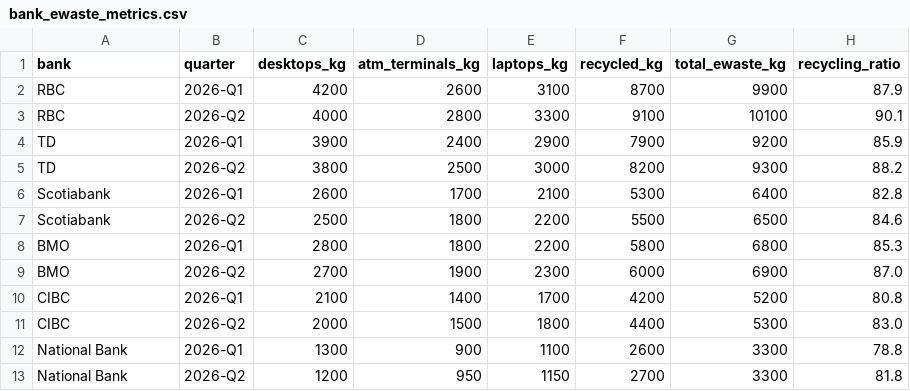
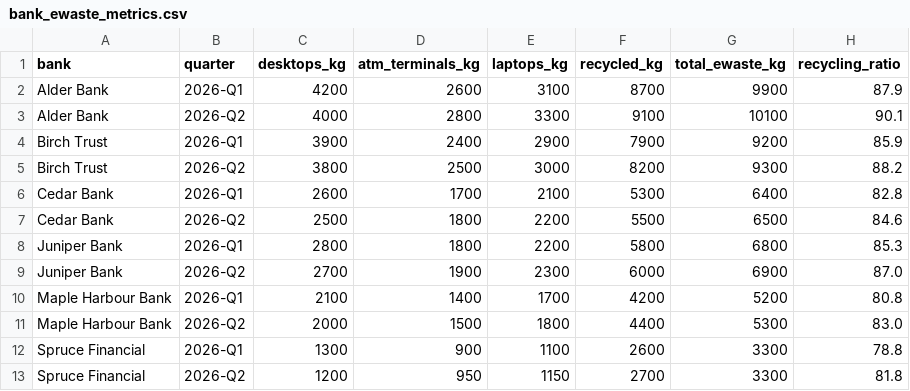
Before and after one commit to AbhinavKarir/Dollars-and-Devices, a CSV file: data/processed/bank_ewaste_metrics.csv, drawn as a sheet.

```diff
--- a/data/processed/bank_ewaste_metrics.csv
+++ b/data/processed/bank_ewaste_metrics.csv
@@ -1,13 +1,13 @@
 bank,quarter,desktops_kg,atm_terminals_kg,laptops_kg,recycled_kg,total_ewaste_kg,recycling_ratio
-RBC,2026-Q1,4200,2600,3100,8700,9900,87.9
-RBC,2026-Q2,4000,2800,3300,9100,10100,90.1
-TD,2026-Q1,3900,2400,2900,7900,9200,85.9
-TD,2026-Q2,3800,2500,3000,8200,9300,88.2
-Scotiabank,2026-Q1,2600,1700,2100,5300,6400,82.8
-Scotiabank,2026-Q2,2500,1800,2200,5500,6500,84.6
-BMO,2026-Q1,2800,1800,2200,5800,6800,85.3
-BMO,2026-Q2,2700,1900,2300,6000,6900,87.0
-CIBC,2026-Q1,2100,1400,1700,4200,5200,80.8
-CIBC,2026-Q2,2000,1500,1800,4400,5300,83.0
-National Bank,2026-Q1,1300,900,1100,2600,3300,78.8
-National Bank,2026-Q2,1200,950,1150,2700,3300,81.8
+Alder Bank,2026-Q1,4200,2600,3100,8700,9900,87.9
+Alder Bank,2026-Q2,4000,2800,3300,9100,10100,90.1
+Birch Trust,2026-Q1,3900,2400,2900,7900,9200,85.9
+Birch Trust,2026-Q2,3800,2500,3000,8200,9300,88.2
+Cedar Bank,2026-Q1,2600,1700,2100,5300,6400,82.8
+Cedar Bank,2026-Q2,2500,1800,2200,5500,6500,84.6
+Juniper Bank,2026-Q1,2800,1800,2200,5800,6800,85.3
+Juniper Bank,2026-Q2,2700,1900,2300,6000,6900,87.0
+Maple Harbour Bank,2026-Q1,2100,1400,1700,4200,5200,80.8
+Maple Harbour Bank,2026-Q2,2000,1500,1800,4400,5300,83.0
+Spruce Financial,2026-Q1,1300,900,1100,2600,3300,78.8
+Spruce Financial,2026-Q2,1200,950,1150,2700,3300,81.8
```
Also changed, not shown: data/processed/bank_metrics.csv, data/raw/bank_ewaste.csv, 27 other files.
